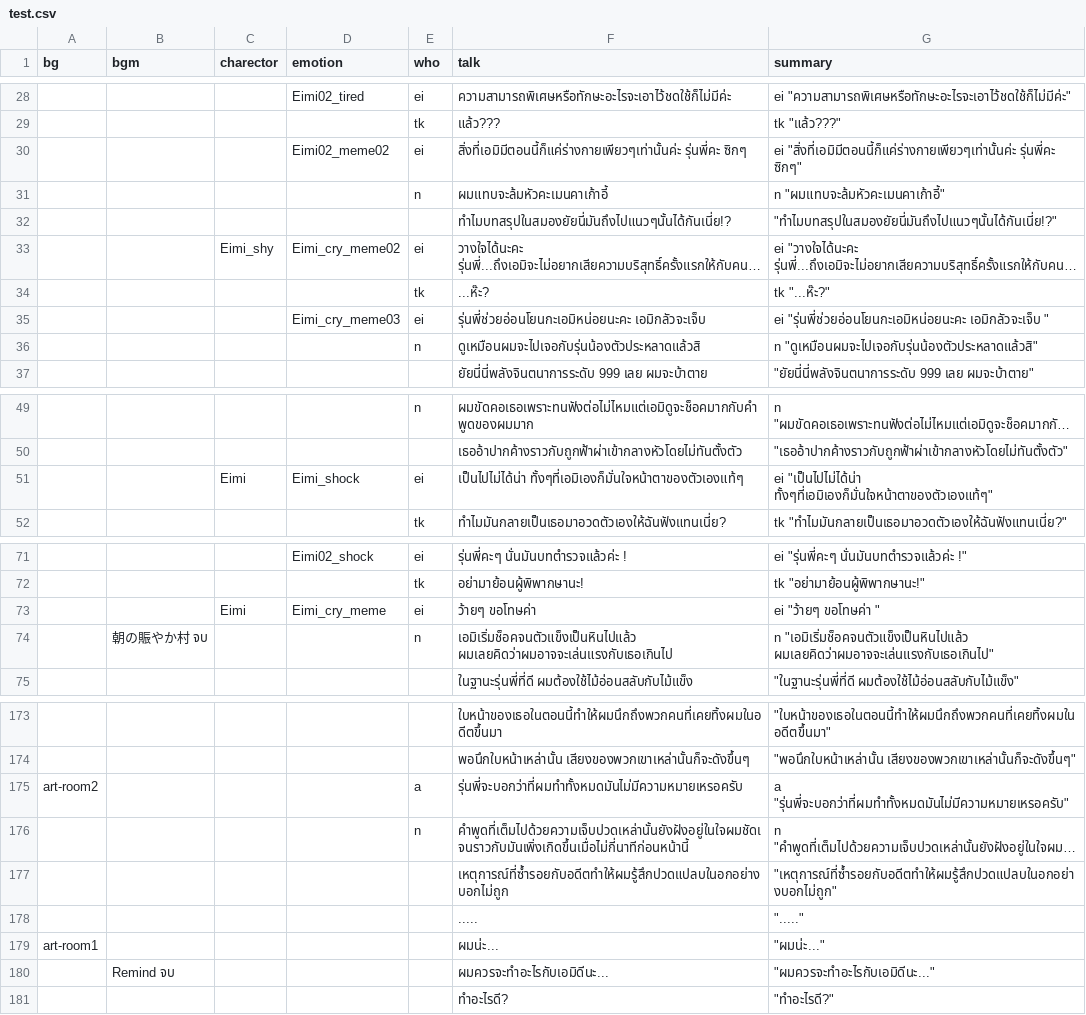
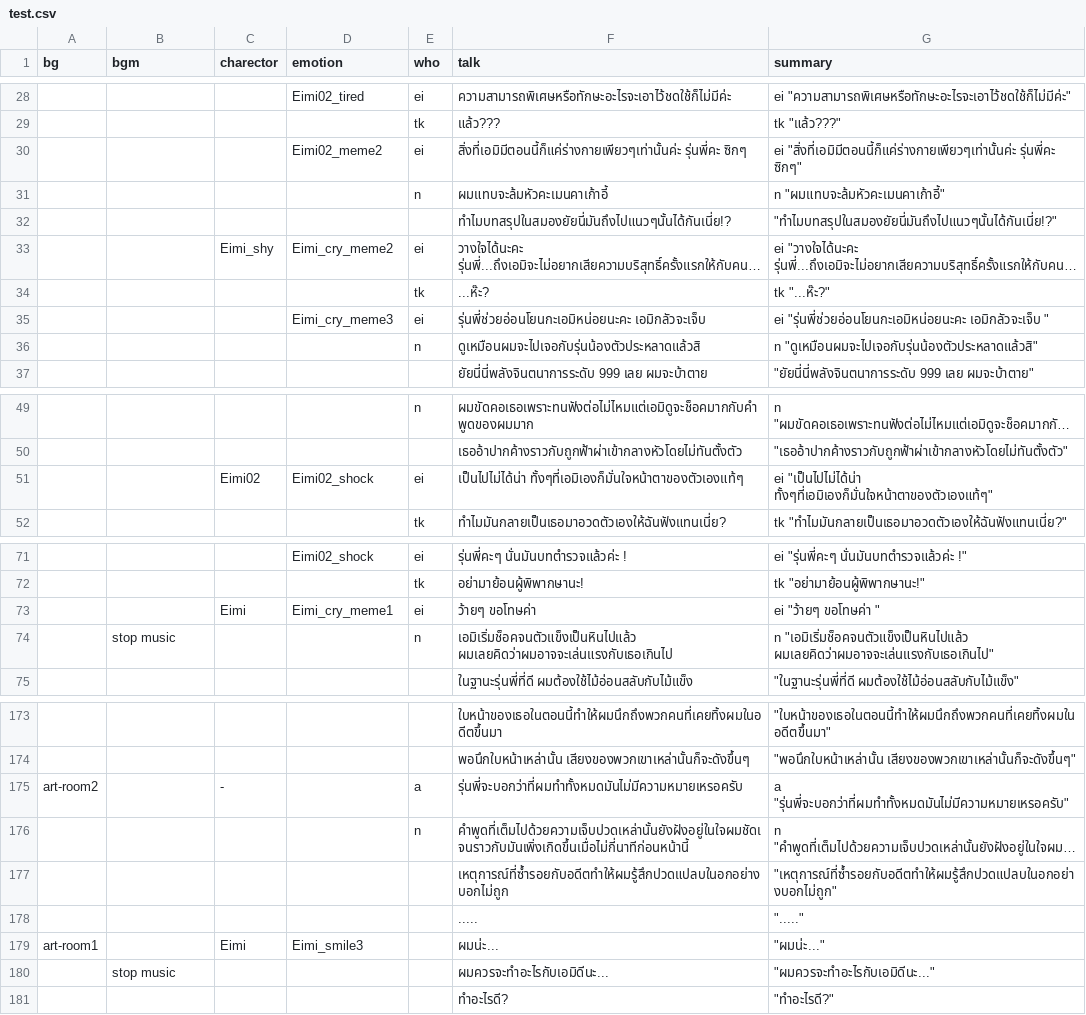
Before and after one commit to pawutj/cafe_au_lait, a CSV file: game/test.csv, drawn as a sheet; only a part is shown, gaps mark what is left out; long unchanged cells end in …; the diff covers the shown part only; the diff names each change by its address in the sheet, - before the commit and + after, or states it on an @@ line.

Commit message:
Add remind mp3

```diff
--- a/game/test.csv
+++ b/game/test.csv
-D30 (emotion): Eimi02_meme02
+D30 (emotion): Eimi02_meme2
-D33 (emotion): Eimi_cry_meme02
+D33 (emotion): Eimi_cry_meme2
-D35 (emotion): Eimi_cry_meme03
+D35 (emotion): Eimi_cry_meme3
-C51 (charector): Eimi
+C51 (charector): Eimi02
-D51 (emotion): Eimi_shock
+D51 (emotion): Eimi02_shock
-D73 (emotion): Eimi_cry_meme
+D73 (emotion): Eimi_cry_meme1
-B74 (bgm): 朝の賑やか村 จบ
+B74 (bgm): stop music
-C175 (charector): (empty)
+C175 (charector): -
-C179 (charector): (empty)
+C179 (charector): Eimi
-D179 (emotion): (empty)
+D179 (emotion): Eimi_smile3
-B180 (bgm): Remind จบ
+B180 (bgm): stop music
```
Also changed, not shown: 2 edited cells elsewhere in this file, 7 other files.
